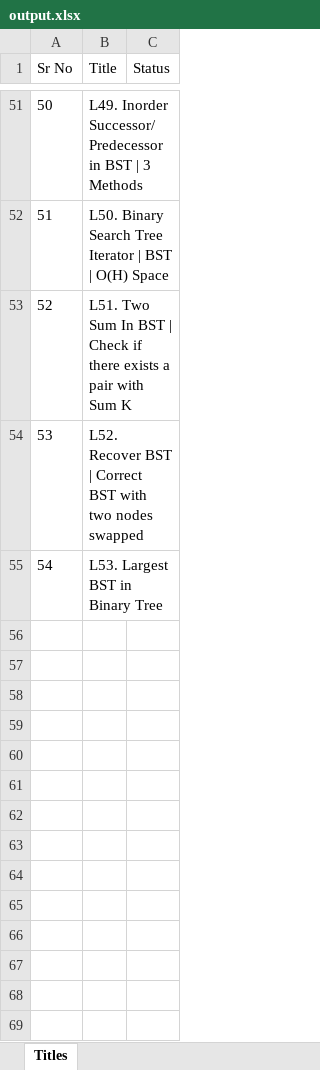
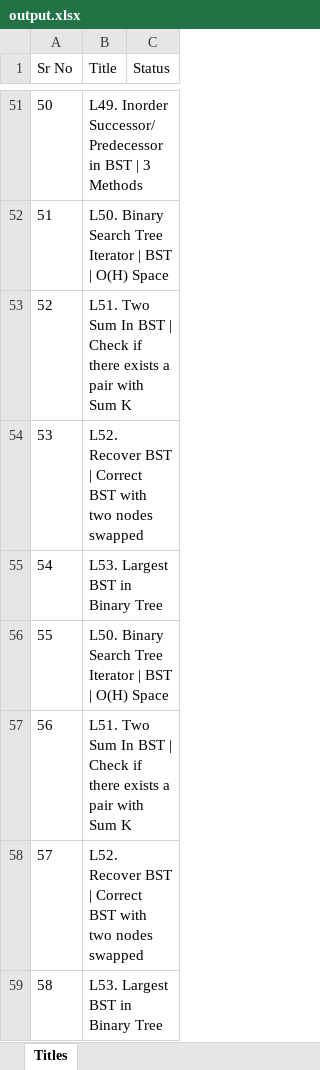
Before and after one commit to SufiyanGolandaz/Youtube-Playlist-to-Excel, an Excel workbook: output.xlsx, sheet Titles, drawn as a sheet; only a part is shown, gaps mark what is left out; values as stored, in another font and other column widths than the file's, no borders; conditional formats not drawn; the diff names each change by its address in the sheet, - before the commit and + after, or states it on an @@ line.

```diff
--- a/output.xlsx (sheet Titles)
+++ b/output.xlsx (sheet Titles)
+row 56: 55 | L50. Binary Search Tree Iterator | BST | O(H) Space
+row 57: 56 | L51. Two Sum In BST | Check if there exists a pair with Sum K
+row 58: 57 | L52. Recover BST | Correct BST with two nodes swapped
+row 59: 58 | L53. Largest BST in Binary Tree
```
Also changed, not shown: 3 other files.
